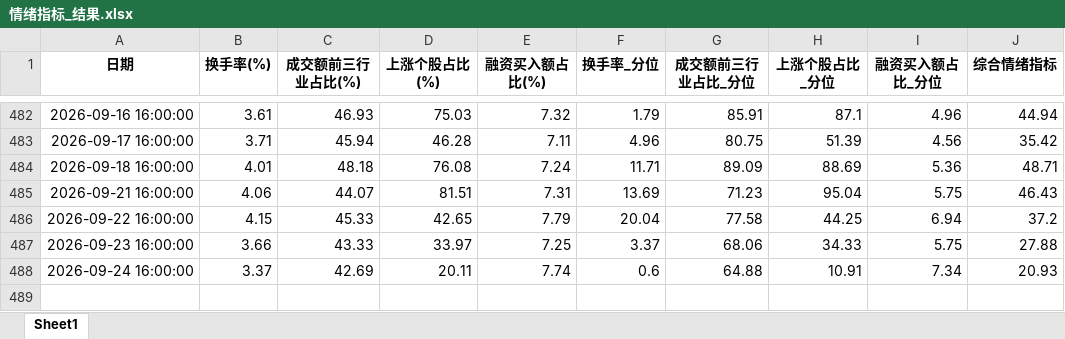
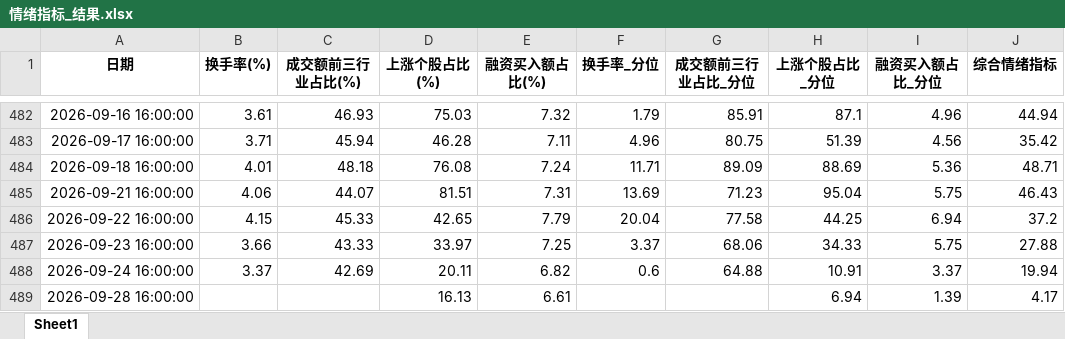
Before and after one commit to moriatyj/share, an Excel workbook: docs/情绪指标_结果.xlsx, sheet Sheet1, drawn as a sheet; only a part is shown, gaps mark what is left out; values as stored, in another font and other column widths than the file's, no borders; the diff names each change by its address in the sheet, - before the commit and + after, or states it on an @@ line.

```diff
--- a/docs/情绪指标_结果.xlsx (sheet Sheet1)
+++ b/docs/情绪指标_结果.xlsx (sheet Sheet1)
-E488 (融资买入额占比(%)): 7.74
+E488 (融资买入额占比(%)): 6.82
-I488 (融资买入额占比_分位): 7.34
+I488 (融资买入额占比_分位): 3.37
-J488 (综合情绪指标): 20.93
+J488 (综合情绪指标): 19.94
+row 489: 2026-09-28 16:00:00 |  |  | 16.13 | 6.61 |  |  | 6.94 | 1.39 | 4.17
```
Also changed, not shown: 情绪指标_结果.xlsx, 8 other files.
